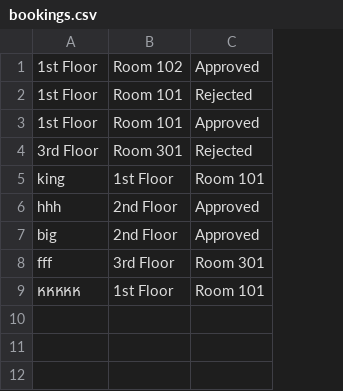
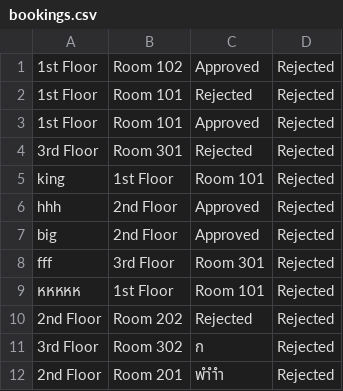
Before and after one commit to phurichayacamt/DII-GEN6-CompoundSEC, a CSV file: bookings.csv, drawn as a sheet; the diff names each change by its address in the sheet, - before the commit and + after, or states it on an @@ line.

```diff
--- a/bookings.csv
+++ b/bookings.csv
+column D, rows 1-9: all Rejected
+row 10: 2nd Floor | Room 202 | Rejected | Rejected
+row 11: 3rd Floor | Room 302 | ก | Rejected
+row 12: 2nd Floor | Room 201 | พำำำ | Rejected
```
Also changed, not shown: audit_log.csv, out/production/DII-GEN6-CompoundSEC/audit_log.csv, 28 other files.
